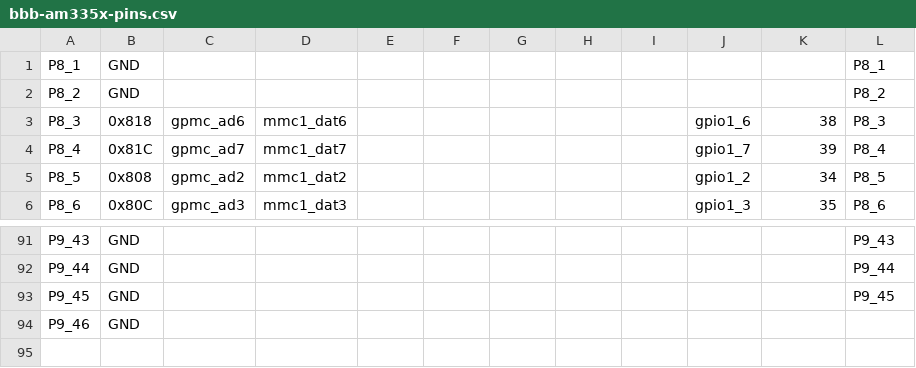
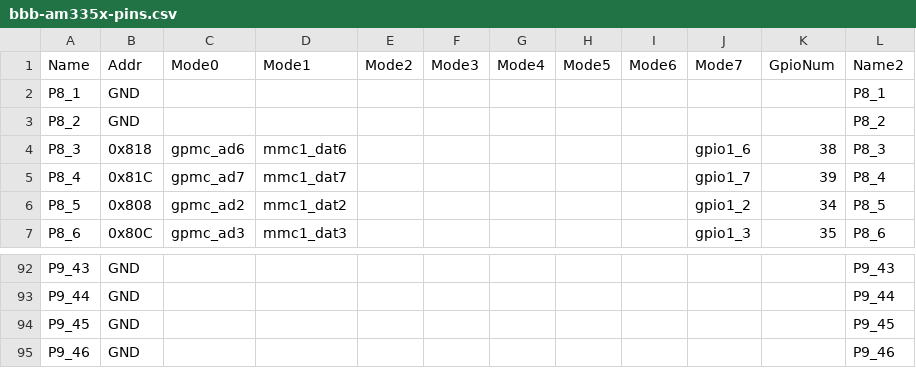
Before and after one commit to jmacd/supruglue, a CSV file: arch/bbb-am335x-pins.csv, drawn as a sheet; only a part is shown, gaps mark what is left out.

Commit message:
generate gpio description header

```diff
--- a/arch/bbb-am335x-pins.csv
+++ b/arch/bbb-am335x-pins.csv
@@ -1 +1,2 @@
+Name,Addr,Mode0,Mode1,Mode2,Mode3,Mode4,Mode5,Mode6,Mode7,GpioNum,Name2
 P8_1,GND,,,,,,,,,,P8_1
@@ -93,2 +94,2 @@ P9_44,GND,,,,,,,,,,P9_44
 P9_45,GND,,,,,,,,,,P9_45
-P9_46,GND,,,,,,,,,,
+P9_46,GND,,,,,,,,,,P9_46
```
Also changed, not shown: 7 other files.
